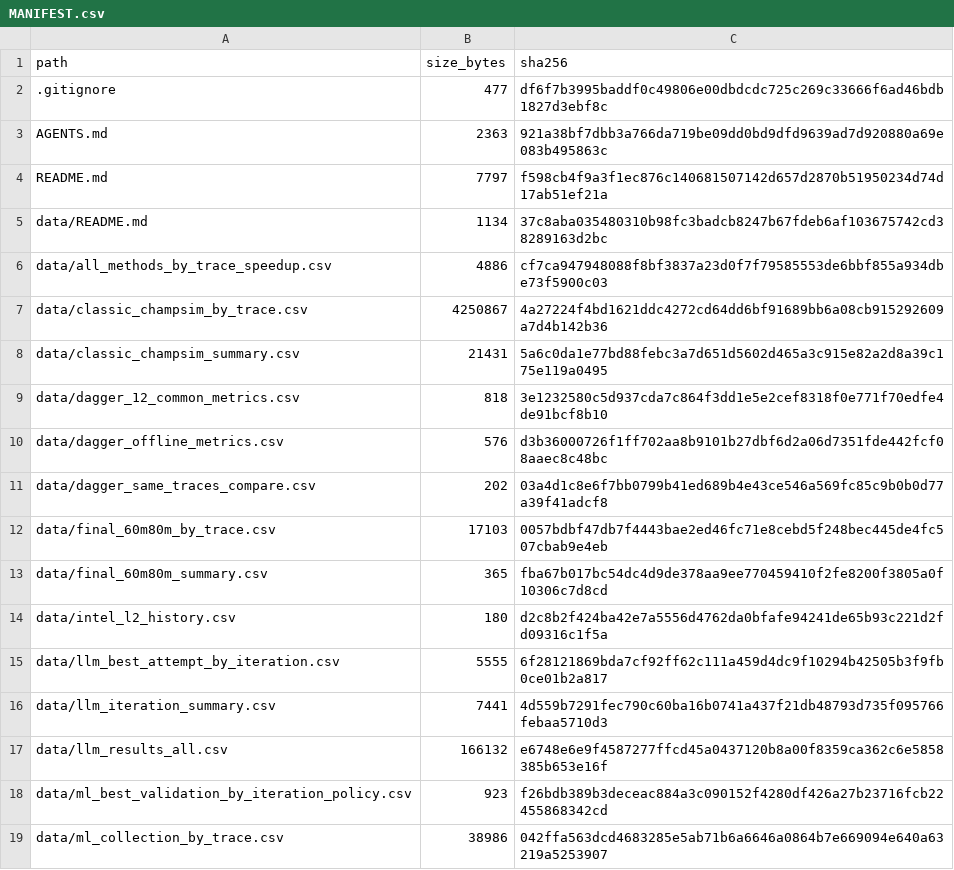
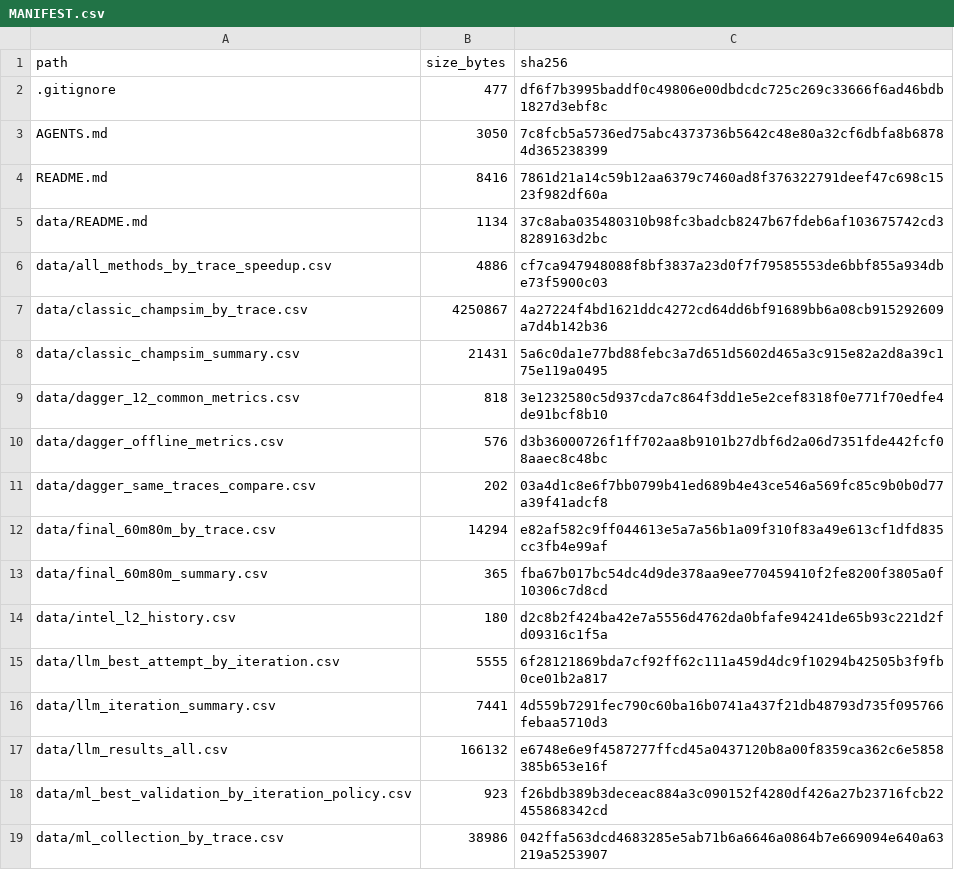
Before and after one commit to simranjit20001/ai-prefetching-artifact-code, a CSV file: MANIFEST.csv, drawn as a sheet; only a part is shown.

```diff
--- a/MANIFEST.csv
+++ b/MANIFEST.csv
@@ -2,4 +2,4 @@ path,size_bytes,sha256
 .gitignore,477,df6f7b3995baddf0c49806e00dbdcdc725c269c33666f6ad46bdb1827d3ebf8c
-AGENTS.md,2363,921a38bf7dbb3a766da719be09dd0bd9dfd9639ad7d920880a69e083b495863c
-README.md,7797,f598cb4f9a3f1ec876c140681507142d657d2870b51950234d74d17ab51ef21a
+AGENTS.md,3050,7c8fcb5a5736ed75abc4373736b5642c48e80a32cf6dbfa8b68784d365238399
+README.md,8416,7861d21a14c59b12aa6379c7460ad8f376322791deef47c698c1523f982df60a
 data/README.md,1134,37c8aba035480310b98fc3badcb8247b67fdeb6af103675742cd38289163d2bc
@@ -11,3 +11,3 @@ data/dagger_offline_metrics.csv,576,d3b36000726f1ff702aa8b9101b27dbf6d2a06d7351f
 data/dagger_same_traces_compare.csv,202,03a4d1c8e6f7bb0799b41ed689b4e43ce546a569fc85c9b0b0d77a39f41adcf8
-data/final_60m80m_by_trace.csv,17103,0057bdbf47db7f4443bae2ed46fc71e8cebd5f248bec445de4fc507cbab9e4eb
+data/final_60m80m_by_trace.csv,14294,e82af582c9ff044613e5a7a56b1a09f310f83a49e613cf1dfd835cc3fb4e99af
 data/final_60m80m_summary.csv,365,fba67b017bc54dc4d9de378aa9ee770459410f2fe8200f3805a0f10306c7d8cd
```
Also changed, not shown: data/final_60m80m_by_trace.csv, 2 other files.
